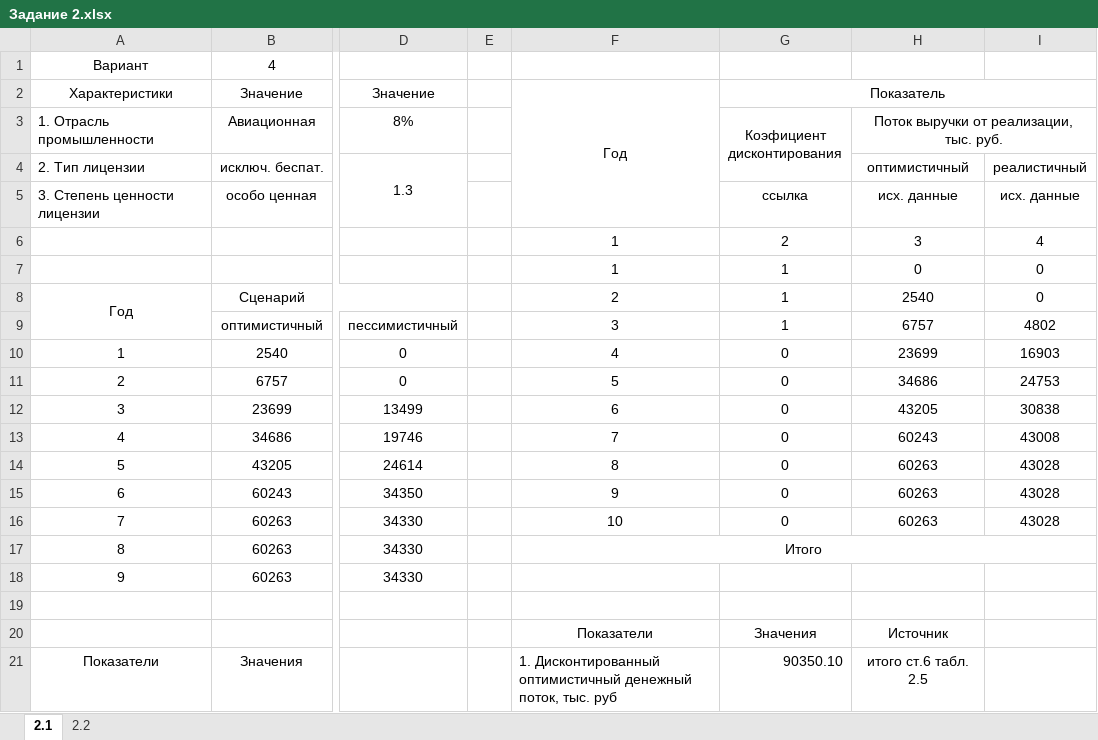
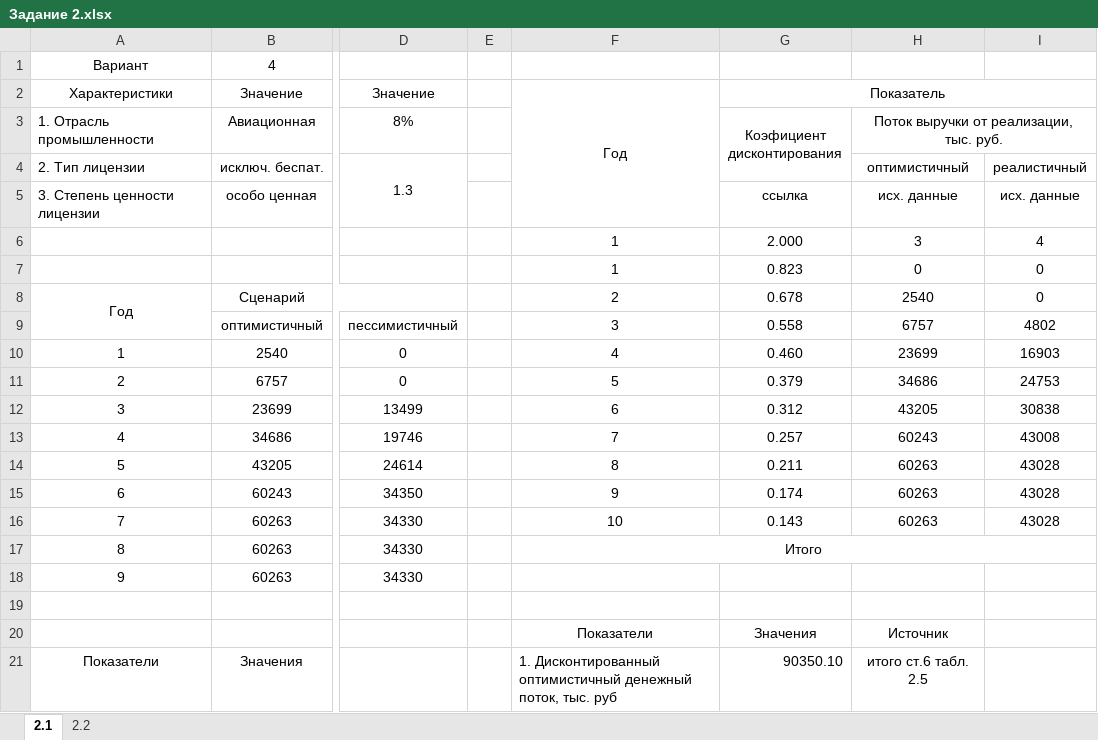
Before and after one commit to Alex-1701/Sem_8, an Excel workbook: OBPIT/Задание 2.xlsx, sheet 2.1, drawn as a sheet; only a part is shown, gaps mark what is left out; values as stored, in another font and other column widths than the file's, no borders; the diff names each change by its address in the sheet, - before the commit and + after, or states it on an @@ line.

```diff
--- a/OBPIT/Задание 2.xlsx (sheet 2.1)
+++ b/OBPIT/Задание 2.xlsx (sheet 2.1)
-G6 (Коэфициент дисконтирования): 2
+G6 (Коэфициент дисконтирования): 2.000
-G7 (Коэфициент дисконтирования): 1
+G7 (Коэфициент дисконтирования): 0.823
-G8 (Коэфициент дисконтирования): 1
+G8 (Коэфициент дисконтирования): 0.678
-G9 (Коэфициент дисконтирования): 1
+G9 (Коэфициент дисконтирования): 0.558
-G10 (Коэфициент дисконтирования): 0
+G10 (Коэфициент дисконтирования): 0.460
-G11 (Коэфициент дисконтирования): 0
+G11 (Коэфициент дисконтирования): 0.379
-G12 (Коэфициент дисконтирования): 0
+G12 (Коэфициент дисконтирования): 0.312
-G13 (Коэфициент дисконтирования): 0
+G13 (Коэфициент дисконтирования): 0.257
-G14 (Коэфициент дисконтирования): 0
+G14 (Коэфициент дисконтирования): 0.211
-G15 (Коэфициент дисконтирования): 0
+G15 (Коэфициент дисконтирования): 0.174
-G16 (Коэфициент дисконтирования): 0
+G16 (Коэфициент дисконтирования): 0.143
```
Also changed, not shown: OBPIT/Задание 1.xlsx, OBPIT/Задание 3.xlsx, 1 other file.
